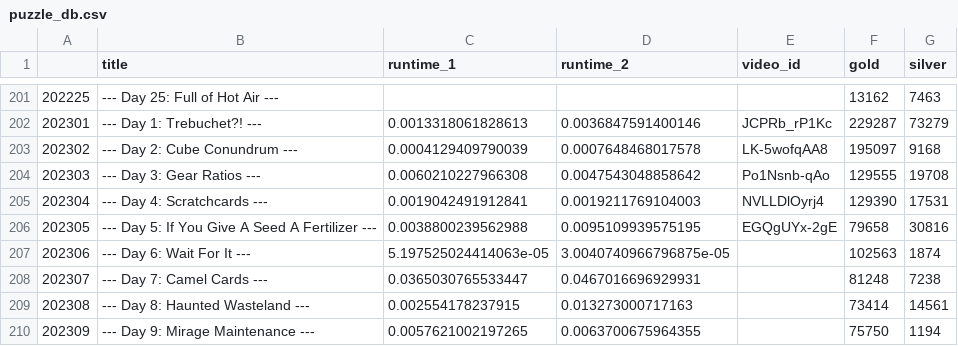
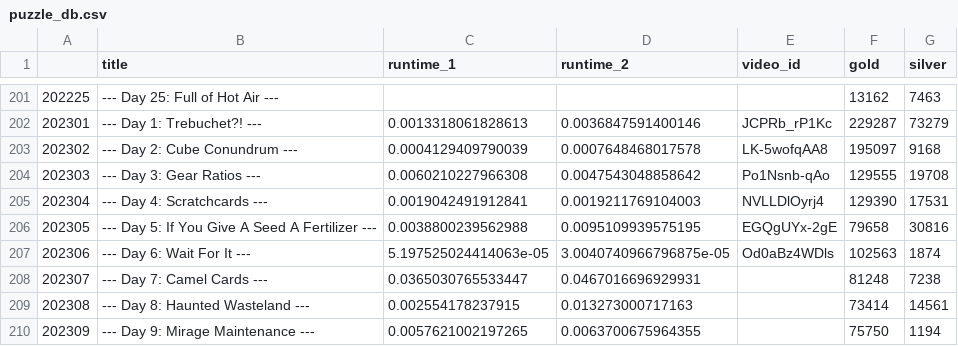
Before and after one commit to mgtezak/Advent-of-Code-Puzzle-Solver, a CSV file: data/puzzle_db.csv, drawn as a sheet; only a part is shown, gaps mark what is left out.

Commit message:
update

```diff
--- a/data/puzzle_db.csv
+++ b/data/puzzle_db.csv
@@ -206,3 +206,3 @@
 202305,--- Day 5: If You Give A Seed A Fertilizer ---,0.0038800239562988,0.0095109939575195,EGQgUYx-2gE,79658,30816
-202306,--- Day 6: Wait For It ---,5.197525024414063e-05,3.0040740966796875e-05,,102563,1874
+202306,--- Day 6: Wait For It ---,5.197525024414063e-05,3.0040740966796875e-05,Od0aBz4WDls,102563,1874
 202307,--- Day 7: Camel Cards ---,0.0365030765533447,0.0467016696929931,,81248,7238
```
